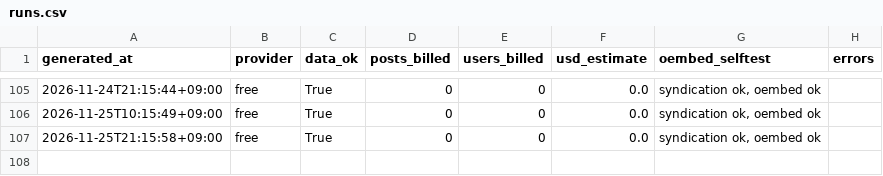
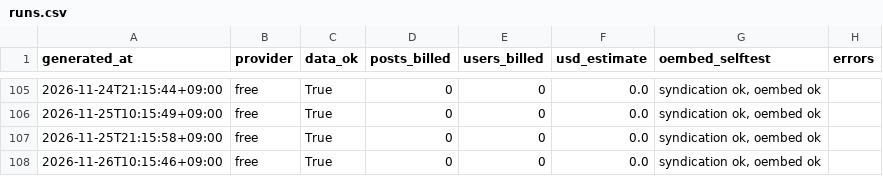
Before and after one commit to jaysallr-ux/Semis-radar, a CSV file: guru_x/data/runs.csv, drawn as a sheet; only a part is shown, gaps mark what is left out; the diff names each change by its address in the sheet, - before the commit and + after, or states it on an @@ line.

Commit message:
guru-x feed 2026-11-26 10:22

```diff
--- a/guru_x/data/runs.csv
+++ b/guru_x/data/runs.csv
+row 108: 2026-11-26T10:15:46+09:00 | free | True | 0 | 0 | 0.0 | syndication ok, oembed ok
```
Also changed, not shown: 3 other files.
